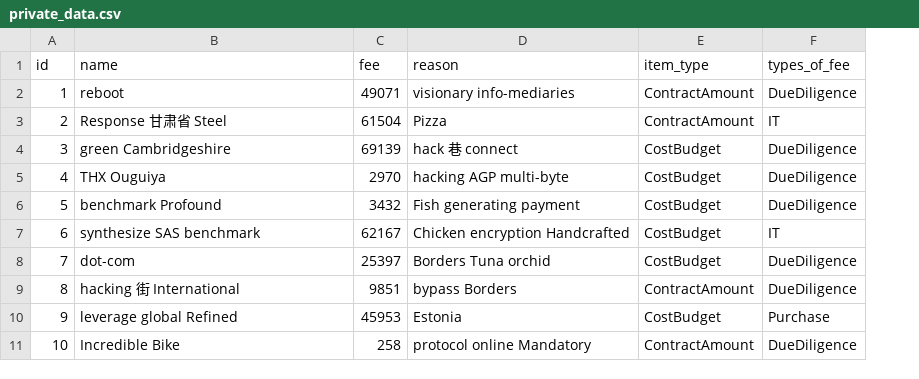
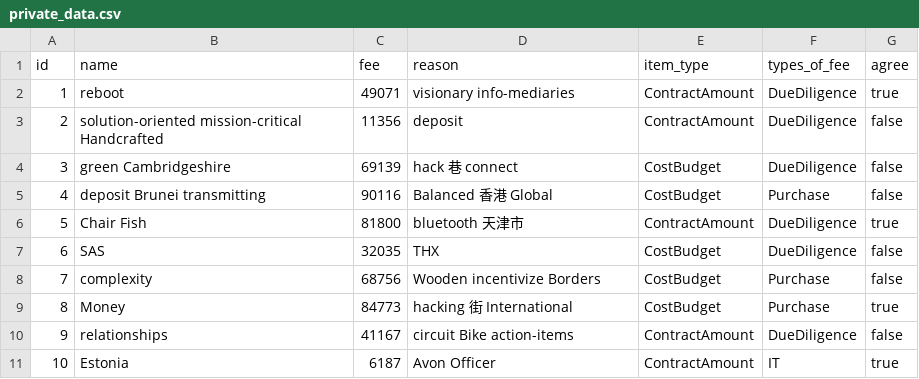
Before and after one commit to bit-star/dingtalk-features-lab, a CSV file: src/main/resources/config/liquibase/fake-data/private_data.csv, drawn as a sheet; the diff names each change by its address in the sheet, - before the commit and + after, or states it on an @@ line.

```diff
--- a/src/main/resources/config/liquibase/fake-data/private_data.csv
+++ b/src/main/resources/config/liquibase/fake-data/private_data.csv
+column G (agree), rows 2-11: true | false | false | false | true | false | false | true | false | true
-B3 (name): Response 甘肃省 Steel
+B3 (name): solution-oriented mission-critical Handcrafted
-C3 (fee): 61504
+C3 (fee): 11356
-D3 (reason): Pizza
+D3 (reason): deposit
-F3 (types_of_fee): IT
+F3 (types_of_fee): DueDiligence
-B5 (name): THX Ouguiya
+B5 (name): deposit Brunei transmitting
-C5 (fee): 2970
+C5 (fee): 90116
-D5 (reason): hacking AGP multi-byte
+D5 (reason): Balanced 香港 Global
-F5 (types_of_fee): DueDiligence
+F5 (types_of_fee): Purchase
-B6 (name): benchmark Profound
+B6 (name): Chair Fish
-C6 (fee): 3432
+C6 (fee): 81800
-D6 (reason): Fish generating payment
+D6 (reason): bluetooth 天津市
-E6 (item_type): CostBudget
+E6 (item_type): ContractAmount
-B7 (name): synthesize SAS benchmark
+B7 (name): SAS
-C7 (fee): 62167
+C7 (fee): 32035
-D7 (reason): Chicken encryption Handcrafted
+D7 (reason): THX
-F7 (types_of_fee): IT
+F7 (types_of_fee): DueDiligence
-B8 (name): dot-com
+B8 (name): complexity
-C8 (fee): 25397
+C8 (fee): 68756
-D8 (reason): Borders Tuna orchid
+D8 (reason): Wooden incentivize Borders
-F8:F9 (types_of_fee): DueDiligence
+F8:F9 (types_of_fee): Purchase
-B9 (name): hacking 街 International
+B9 (name): Money
-C9 (fee): 9851
+C9 (fee): 84773
-D9 (reason): bypass Borders
+D9 (reason): hacking 街 International
-E9 (item_type): ContractAmount
+E9 (item_type): CostBudget
-B10 (name): leverage global Refined
+B10 (name): relationships
-C10 (fee): 45953
+C10 (fee): 41167
-D10 (reason): Estonia
+D10 (reason): circuit Bike action-items
-E10 (item_type): CostBudget
+E10 (item_type): ContractAmount
-F10 (types_of_fee): Purchase
+F10 (types_of_fee): DueDiligence
-B11 (name): Incredible Bike
+B11 (name): Estonia
-C11 (fee): 258
+C11 (fee): 6187
-D11 (reason): protocol online Mandatory
+D11 (reason): Avon Officer
-F11 (types_of_fee): DueDiligence
+F11 (types_of_fee): IT
```
Also changed, not shown: src/main/resources/config/liquibase/fake-data/public_data.csv, 27 other files.
